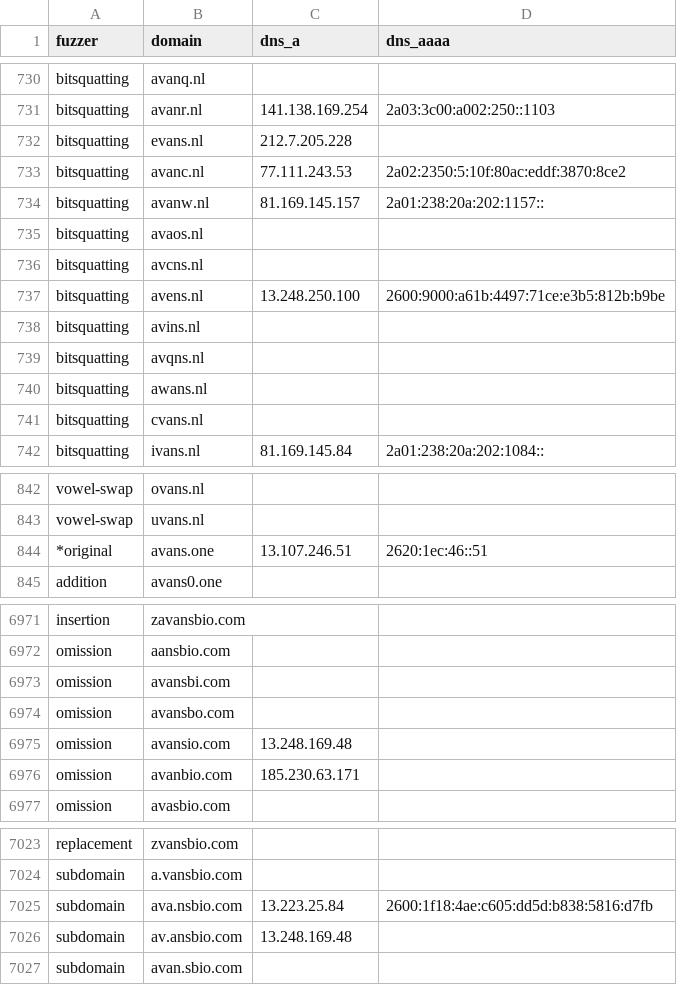
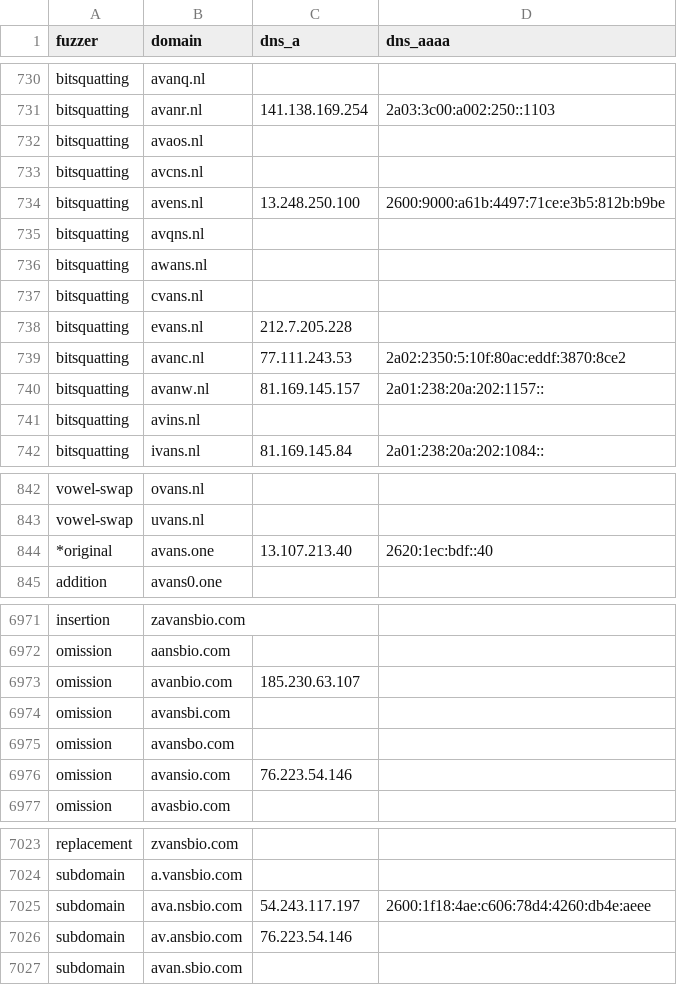
Before and after one commit to kqlen/Lists, a CSV file: DNSTWIST/data/dnstwist_all.csv, drawn as a sheet; only a part is shown, gaps mark what is left out; the diff covers the shown part only.

```diff
--- a/DNSTWIST/data/dnstwist_all.csv
+++ b/DNSTWIST/data/dnstwist_all.csv
@@ -731,5 +731,2 @@ bitsquatting,avanq.nl,,
 bitsquatting,avanr.nl,141.138.169.254,2a03:3c00:a002:250::1103
-bitsquatting,evans.nl,212.7.205.228,
-bitsquatting,avanc.nl,77.111.243.53,2a02:2350:5:10f:80ac:eddf:3870:8ce2
-bitsquatting,avanw.nl,81.169.145.157,2a01:238:20a:202:1157::
 bitsquatting,avaos.nl,,
@@ -737,3 +734,2 @@ bitsquatting,avcns.nl,,
 bitsquatting,avens.nl,13.248.250.100,2600:9000:a61b:4497:71ce:e3b5:812b:b9be
-bitsquatting,avins.nl,,
 bitsquatting,avqns.nl,,
@@ -741,2 +737,6 @@ bitsquatting,awans.nl,,
 bitsquatting,cvans.nl,,
+bitsquatting,evans.nl,212.7.205.228,
+bitsquatting,avanc.nl,77.111.243.53,2a02:2350:5:10f:80ac:eddf:3870:8ce2
+bitsquatting,avanw.nl,81.169.145.157,2a01:238:20a:202:1157::
+bitsquatting,avins.nl,,
 bitsquatting,ivans.nl,81.169.145.84,2a01:238:20a:202:1084::
@@ -843,3 +843,3 @@ vowel-swap,ovans.nl,,
 vowel-swap,uvans.nl,,
-*original,avans.one,13.107.246.51,2620:1ec:46::51
+*original,avans.one,13.107.213.40,2620:1ec:bdf::40
 addition,avans0.one,,
@@ -6972,6 +6972,6 @@ insertion,zavansbio.com,,
 omission,aansbio.com,,
+omission,avanbio.com,185.230.63.107,
 omission,avansbi.com,,
 omission,avansbo.com,,
-omission,avansio.com,13.248.169.48,
-omission,avanbio.com,185.230.63.171,
+omission,avansio.com,76.223.54.146,
 omission,avasbio.com,,
@@ -7024,4 +7024,4 @@ replacement,zvansbio.com,,
 subdomain,a.vansbio.com,,
-subdomain,ava.nsbio.com,13.223.25.84,2600:1f18:4ae:c605:dd5d:b838:5816:d7fb
-subdomain,av.ansbio.com,13.248.169.48,
+subdomain,ava.nsbio.com,54.243.117.197,2600:1f18:4ae:c606:78d4:4260:db4e:aeee
+subdomain,av.ansbio.com,76.223.54.146,
 subdomain,avan.sbio.com,,
```
Also changed, not shown: 4 moved rows and 5 edited cells elsewhere in this file.
